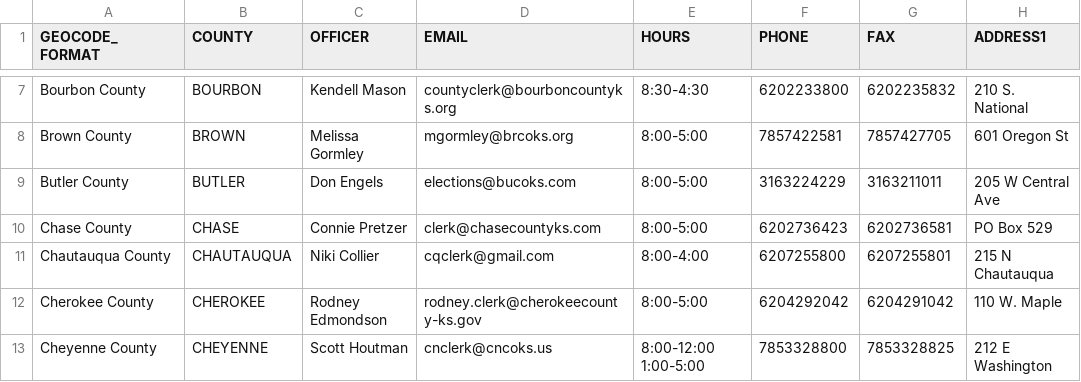
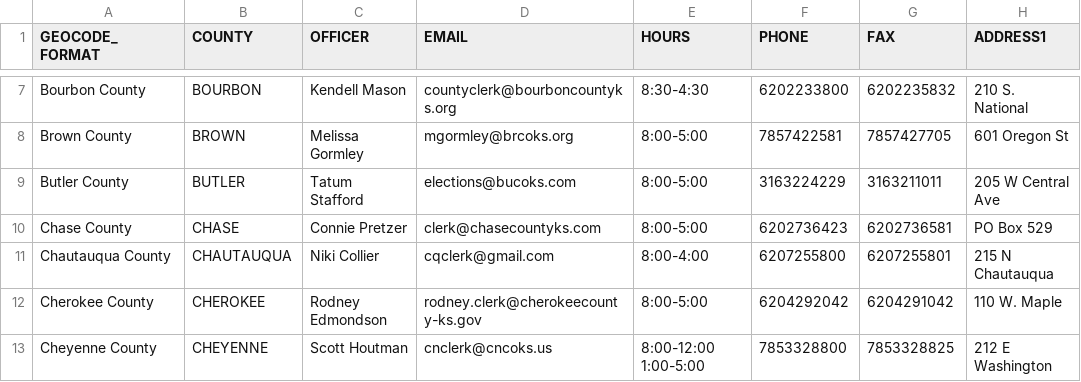
Before and after one commit to BlueprintKansas/ksvotes.org, a CSV file: county-clerks.csv, drawn as a sheet; only a part is shown, gaps mark what is left out; the diff names each change by its address in the sheet, - before the commit and + after, or states it on an @@ line.

Commit message:
update Butler Co admin name (#457)

```diff
--- a/county-clerks.csv
+++ b/county-clerks.csv
-C9 (OFFICER): Don Engels
+C9 (OFFICER): Tatum Stafford
```
